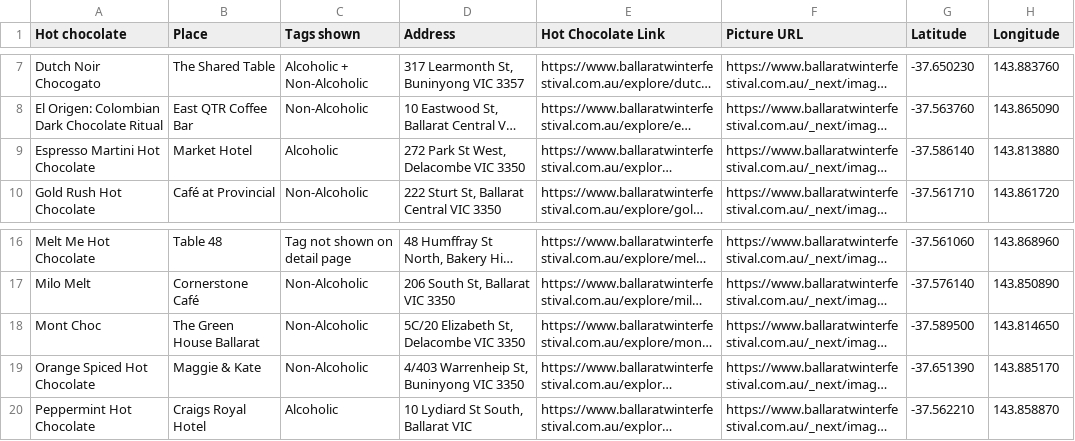
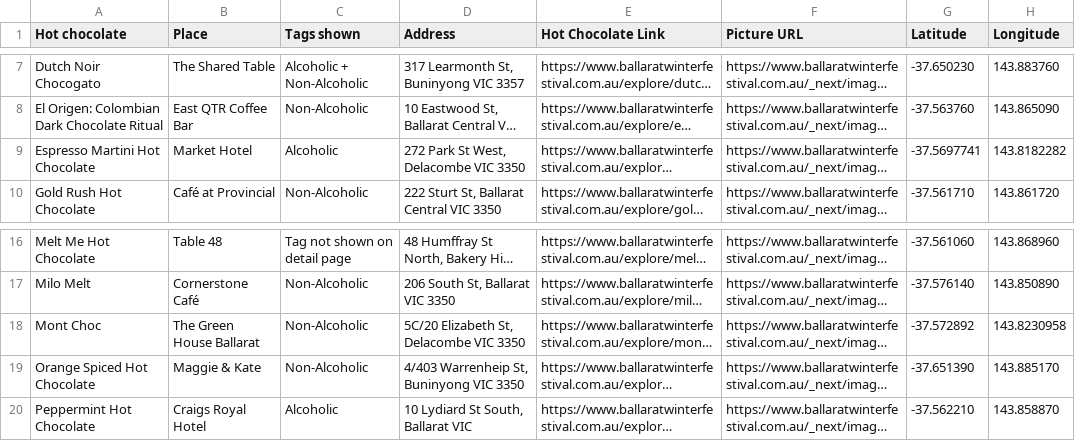
Before and after one commit to SuperRoach/hotchocshowdown2026, a CSV file: data/hot-choc-locations.csv, drawn as a sheet; only a part is shown, gaps mark what is left out; long unchanged cells end in …; the diff names each change by its address in the sheet, - before the commit and + after, or states it on an @@ line.

Commit message:
Update hot-choc-locations.csv
updated greenhouse and market  hotel

```diff
--- a/data/hot-choc-locations.csv
+++ b/data/hot-choc-locations.csv
-G9 (Latitude): -37.586140
+G9 (Latitude): -37.5697741
-H9 (Longitude): 143.813880
+H9 (Longitude): 143.8182282
-G18 (Latitude): -37.589500
+G18 (Latitude): -37.572892
-H18 (Longitude): 143.814650
+H18 (Longitude): 143.8230958
```
